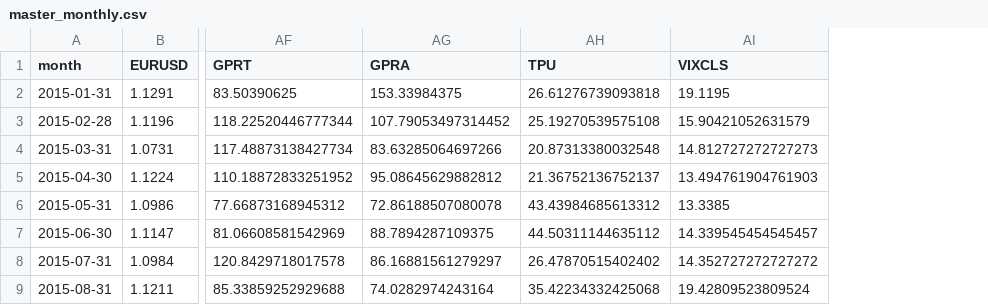
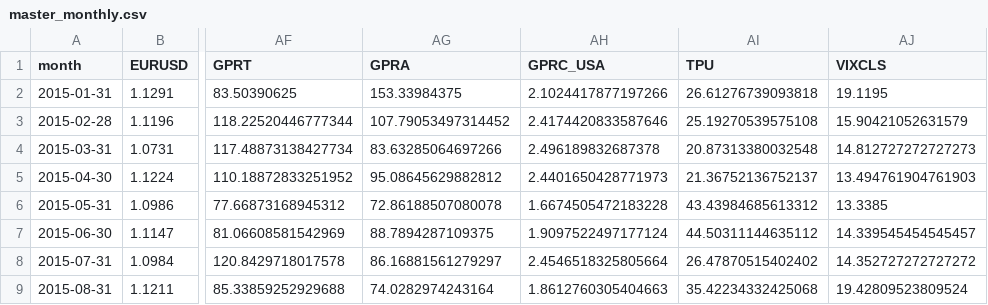
Before and after one commit to oliviarytter/Speciale, a CSV file: clean/master_monthly.csv, drawn as a sheet; only a part is shown, gaps mark what is left out; the diff names each change by its address in the sheet, - before the commit and + after, or states it on an @@ line.

```diff
--- a/clean/master_monthly.csv
+++ b/clean/master_monthly.csv
+column AH (GPRC_USA), rows 2-9: 2.1024417877197266 | 2.4174420833587646 | 2.496189832687378 | 2.4401650428771973 | 1.6674505472183228 | 1.9097522497177124 | 2.4546518325805664 | 1.8612760305404663
```
Also changed, not shown: clean/gpr_monthly.csv, 4 other files.
